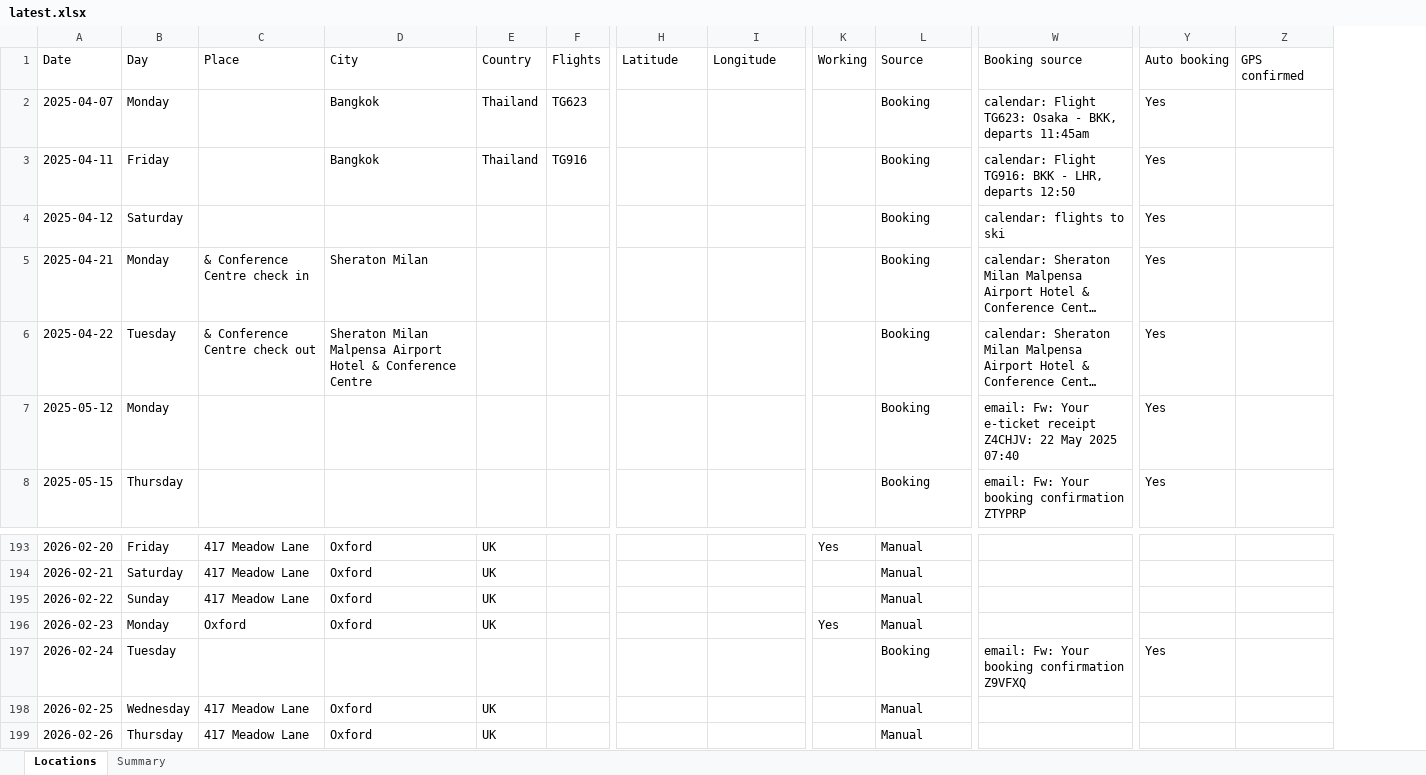
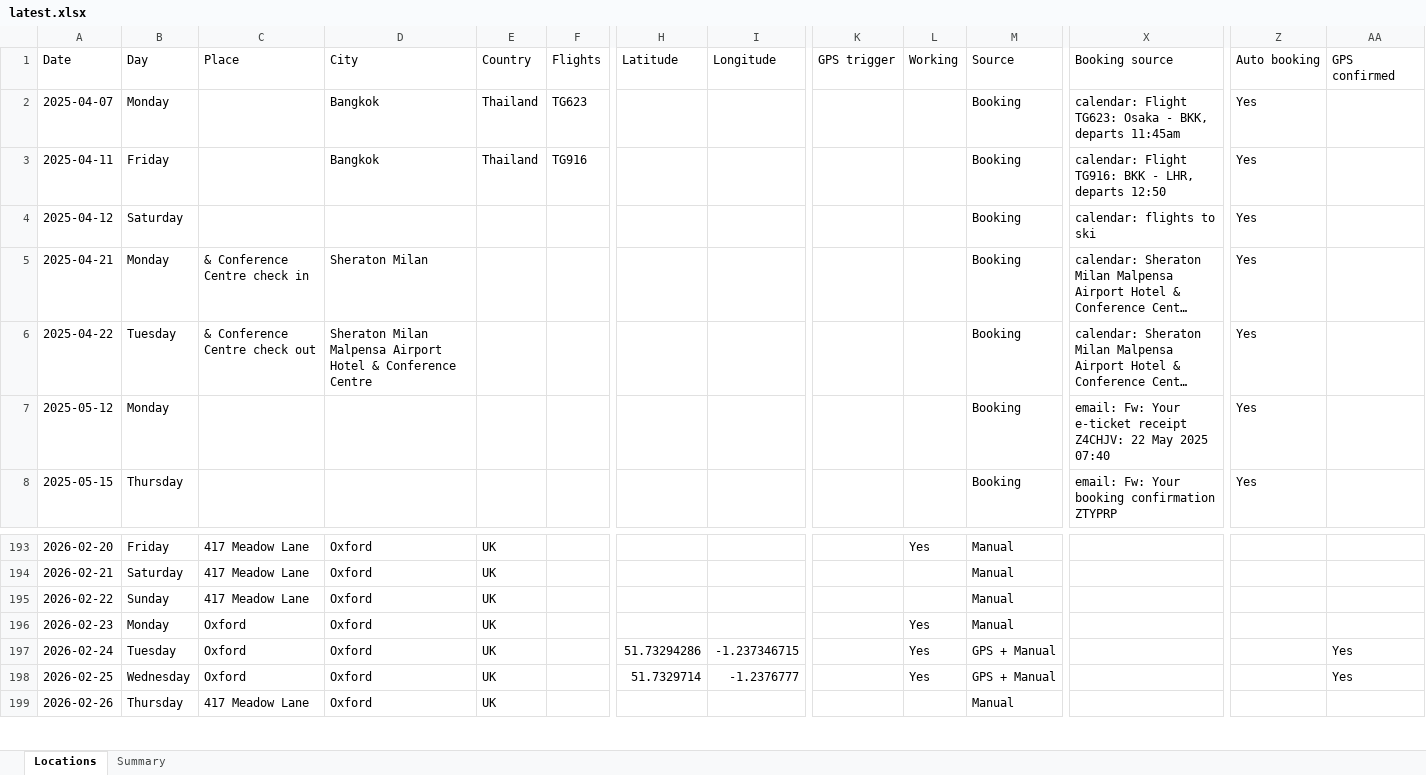
Before and after one commit to stevebrazier-hub/midnight-tracker, an Excel workbook: backups/latest.xlsx, sheet Locations, drawn as a sheet; only a part is shown, gaps mark what is left out; long unchanged cells end in …; values as stored, in another font and other column widths than the file's, no borders; addresses are those after the commit; the diff names each change by its address in the sheet, - before the commit and + after, or states it on an @@ line.

```diff
--- a/backups/latest.xlsx (sheet Locations)
+++ b/backups/latest.xlsx (sheet Locations)
+column K, row 1: GPS trigger
-C197: (empty)
+C197: Oxford
-D197: (empty)
+D197: Oxford
-E197: (empty)
+E197: UK
-H197: (empty)
+H197: 51.73294286
-I197: (empty)
+I197: -1.237346715
-L197:L198: (empty)
+L197:L198: Yes
-M197: Booking
+M197: GPS + Manual
-X197: email: Fw: Your booking confirmation Z9VFXQ
+X197: (empty)
-Z197: Yes
+Z197: (empty)
-AA197:AA198: (empty)
+AA197:AA198: Yes
-C198: 417 Meadow Lane
+C198: Oxford
-H198: (empty)
+H198: 51.7329714
-I198: (empty)
+I198: -1.2376777
-M198: Manual
+M198: GPS + Manual
```
Also changed, not shown: sheet Summary, 2 other files.
